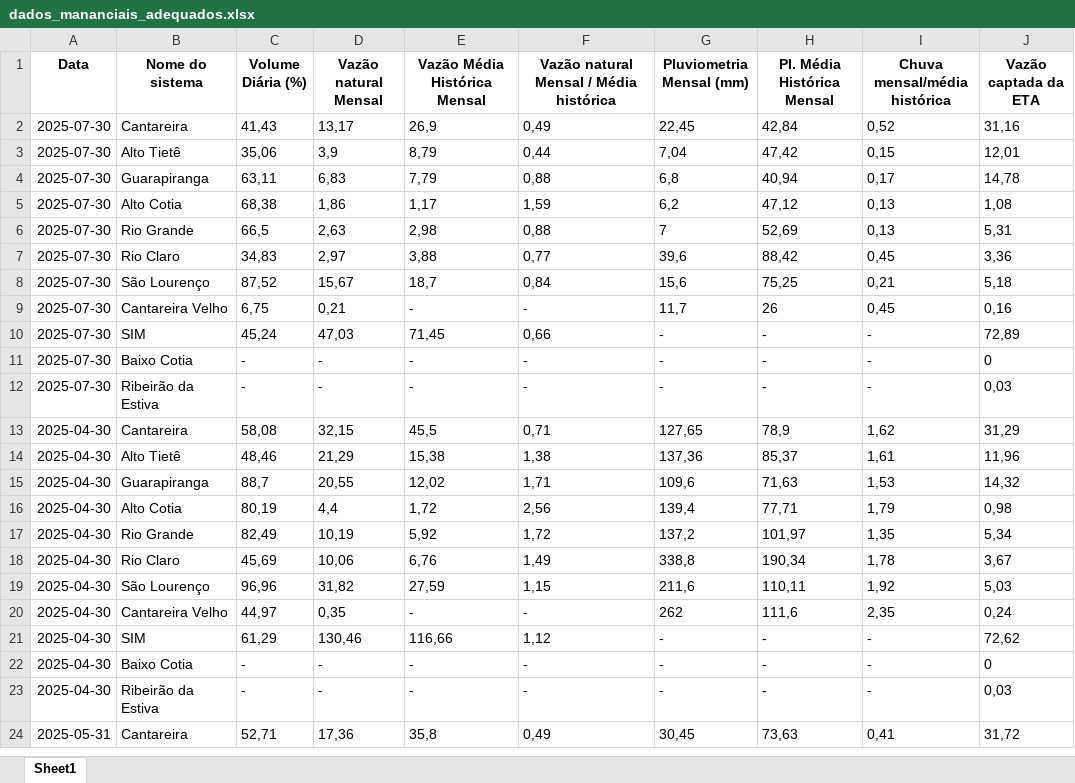
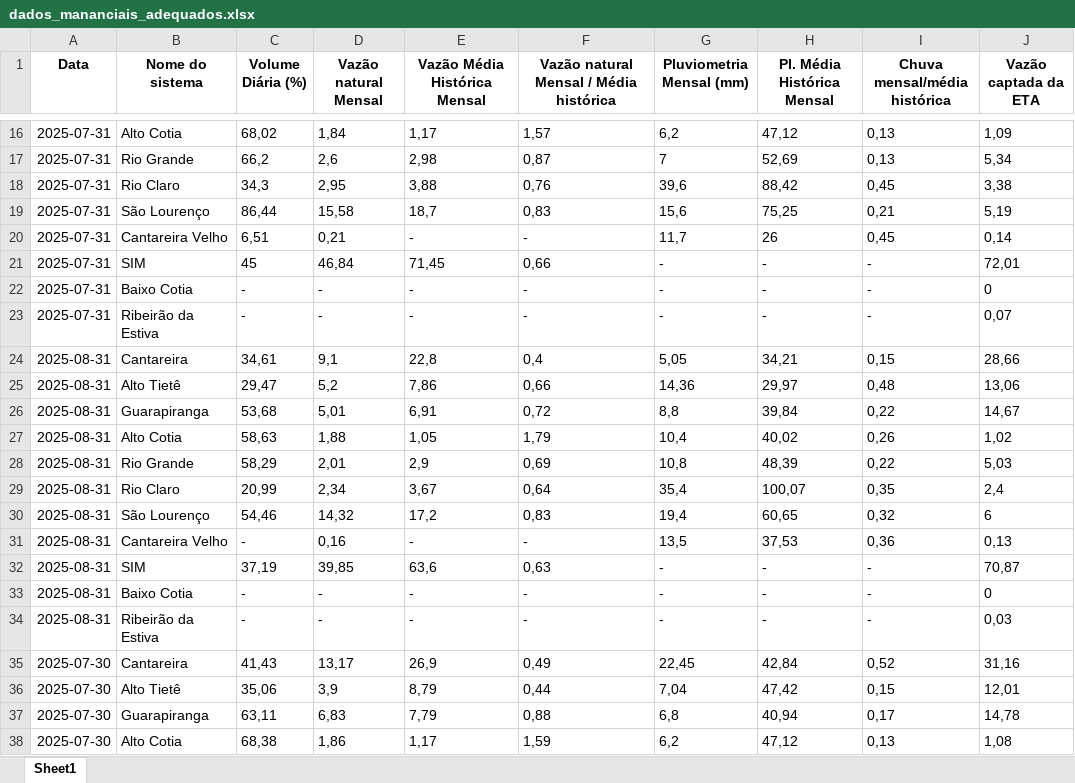
Before and after one commit to BIT-Analytics/extract_sabesp, an Excel workbook: resultados/dados_mananciais_adequados.xlsx, sheet Sheet1, drawn as a sheet; only a part is shown, gaps mark what is left out; the shorter side is filled out with more unchanged rows; values as stored, in another font and other column widths than the file's, no borders; the diff covers the shown part only; the diff names each change by its address in the sheet, - before the commit and + after, or states it on an @@ line.

```diff
--- a/resultados/dados_mananciais_adequados.xlsx (sheet Sheet1)
+++ b/resultados/dados_mananciais_adequados.xlsx (sheet Sheet1)
+row 16: 2025-07-31 | Alto Cotia | 68,02 | 1,84 | 1,17 | 1,57 | 6,2 | 47,12 | 0,13 | 1,09
+row 17: 2025-07-31 | Rio Grande | 66,2 | 2,6 | 2,98 | 0,87 | 7 | 52,69 | 0,13 | 5,34
+row 18: 2025-07-31 | Rio Claro | 34,3 | 2,95 | 3,88 | 0,76 | 39,6 | 88,42 | 0,45 | 3,38
+row 19: 2025-07-31 | São Lourenço | 86,44 | 15,58 | 18,7 | 0,83 | 15,6 | 75,25 | 0,21 | 5,19
+row 20: 2025-07-31 | Cantareira Velho | 6,51 | 0,21 | - | - | 11,7 | 26 | 0,45 | 0,14
+row 21: 2025-07-31 | SIM | 45 | 46,84 | 71,45 | 0,66 | - | - | - | 72,01
+row 22: 2025-07-31 | Baixo Cotia | - | - | - | - | - | - | - | 0
+row 23: 2025-07-31 | Ribeirão da Estiva | - | - | - | - | - | - | - | 0,07
+row 24: 2025-08-31 | Cantareira | 34,61 | 9,1 | 22,8 | 0,4 | 5,05 | 34,21 | 0,15 | 28,66
+row 25: 2025-08-31 | Alto Tietê | 29,47 | 5,2 | 7,86 | 0,66 | 14,36 | 29,97 | 0,48 | 13,06
+row 26: 2025-08-31 | Guarapiranga | 53,68 | 5,01 | 6,91 | 0,72 | 8,8 | 39,84 | 0,22 | 14,67
+row 27: 2025-08-31 | Alto Cotia | 58,63 | 1,88 | 1,05 | 1,79 | 10,4 | 40,02 | 0,26 | 1,02
+row 28: 2025-08-31 | Rio Grande | 58,29 | 2,01 | 2,9 | 0,69 | 10,8 | 48,39 | 0,22 | 5,03
+row 29: 2025-08-31 | Rio Claro | 20,99 | 2,34 | 3,67 | 0,64 | 35,4 | 100,07 | 0,35 | 2,4
+row 30: 2025-08-31 | São Lourenço | 54,46 | 14,32 | 17,2 | 0,83 | 19,4 | 60,65 | 0,32 | 6
+row 31: 2025-08-31 | Cantareira Velho | - | 0,16 | - | - | 13,5 | 37,53 | 0,36 | 0,13
+row 32: 2025-08-31 | SIM | 37,19 | 39,85 | 63,6 | 0,63 | - | - | - | 70,87
+row 33: 2025-08-31 | Baixo Cotia | - | - | - | - | - | - | - | 0
+row 34: 2025-08-31 | Ribeirão da Estiva | - | - | - | - | - | - | - | 0,03
```
Also changed, not shown: 14 added rows elsewhere in this sheet, 6 other files.
